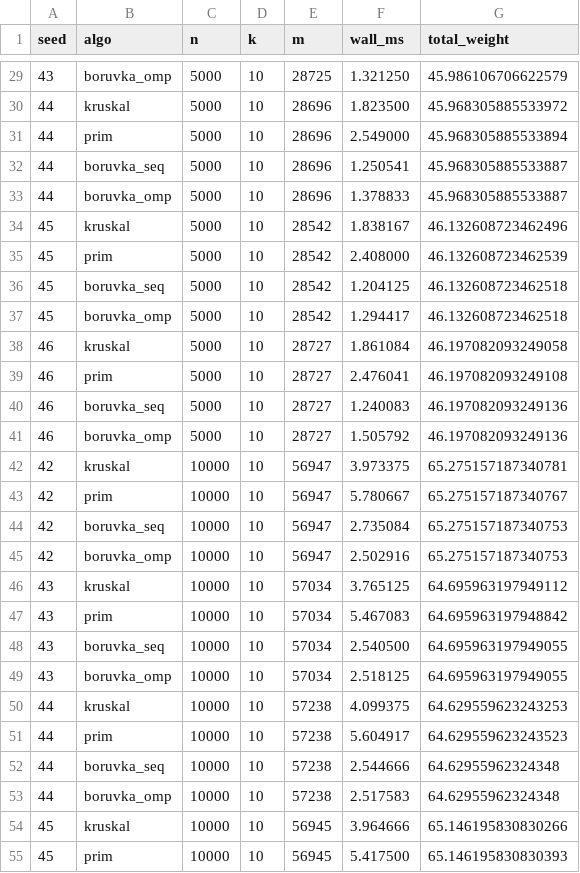
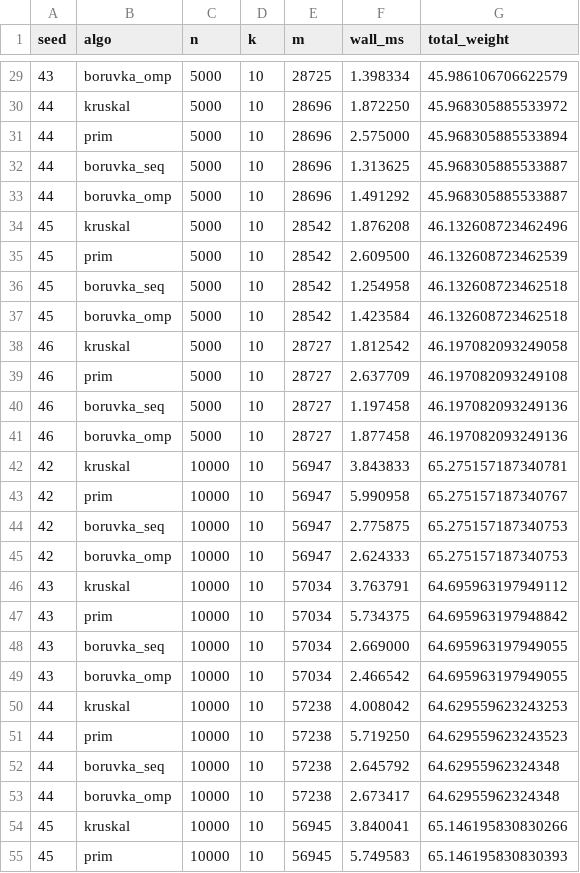
Before and after one commit to msannikov03/mst-boruvka, a CSV file: results/e10_knn_benchmark.csv, drawn as a sheet; only a part is shown, gaps mark what is left out; the diff covers the shown part only.

```diff
--- a/results/e10_knn_benchmark.csv
+++ b/results/e10_knn_benchmark.csv
@@ -29,27 +29,27 @@ seed,algo,n,k,m,wall_ms,total_weight
-43,boruvka_omp,5000,10,28725,1.321250,45.986106706622579
-44,kruskal,5000,10,28696,1.823500,45.968305885533972
-44,prim,5000,10,28696,2.549000,45.968305885533894
-44,boruvka_seq,5000,10,28696,1.250541,45.968305885533887
-44,boruvka_omp,5000,10,28696,1.378833,45.968305885533887
-45,kruskal,5000,10,28542,1.838167,46.132608723462496
-45,prim,5000,10,28542,2.408000,46.132608723462539
-45,boruvka_seq,5000,10,28542,1.204125,46.132608723462518
-45,boruvka_omp,5000,10,28542,1.294417,46.132608723462518
-46,kruskal,5000,10,28727,1.861084,46.197082093249058
-46,prim,5000,10,28727,2.476041,46.197082093249108
-46,boruvka_seq,5000,10,28727,1.240083,46.197082093249136
-46,boruvka_omp,5000,10,28727,1.505792,46.197082093249136
-42,kruskal,10000,10,56947,3.973375,65.275157187340781
-42,prim,10000,10,56947,5.780667,65.275157187340767
-42,boruvka_seq,10000,10,56947,2.735084,65.275157187340753
-42,boruvka_omp,10000,10,56947,2.502916,65.275157187340753
-43,kruskal,10000,10,57034,3.765125,64.695963197949112
-43,prim,10000,10,57034,5.467083,64.695963197948842
-43,boruvka_seq,10000,10,57034,2.540500,64.695963197949055
-43,boruvka_omp,10000,10,57034,2.518125,64.695963197949055
-44,kruskal,10000,10,57238,4.099375,64.629559623243253
-44,prim,10000,10,57238,5.604917,64.629559623243523
-44,boruvka_seq,10000,10,57238,2.544666,64.62955962324348
-44,boruvka_omp,10000,10,57238,2.517583,64.62955962324348
-45,kruskal,10000,10,56945,3.964666,65.146195830830266
-45,prim,10000,10,56945,5.417500,65.146195830830393
+43,boruvka_omp,5000,10,28725,1.398334,45.986106706622579
+44,kruskal,5000,10,28696,1.872250,45.968305885533972
+44,prim,5000,10,28696,2.575000,45.968305885533894
+44,boruvka_seq,5000,10,28696,1.313625,45.968305885533887
+44,boruvka_omp,5000,10,28696,1.491292,45.968305885533887
+45,kruskal,5000,10,28542,1.876208,46.132608723462496
+45,prim,5000,10,28542,2.609500,46.132608723462539
+45,boruvka_seq,5000,10,28542,1.254958,46.132608723462518
+45,boruvka_omp,5000,10,28542,1.423584,46.132608723462518
+46,kruskal,5000,10,28727,1.812542,46.197082093249058
+46,prim,5000,10,28727,2.637709,46.197082093249108
+46,boruvka_seq,5000,10,28727,1.197458,46.197082093249136
+46,boruvka_omp,5000,10,28727,1.877458,46.197082093249136
+42,kruskal,10000,10,56947,3.843833,65.275157187340781
+42,prim,10000,10,56947,5.990958,65.275157187340767
+42,boruvka_seq,10000,10,56947,2.775875,65.275157187340753
+42,boruvka_omp,10000,10,56947,2.624333,65.275157187340753
+43,kruskal,10000,10,57034,3.763791,64.695963197949112
+43,prim,10000,10,57034,5.734375,64.695963197948842
+43,boruvka_seq,10000,10,57034,2.669000,64.695963197949055
+43,boruvka_omp,10000,10,57034,2.466542,64.695963197949055
+44,kruskal,10000,10,57238,4.008042,64.629559623243253
+44,prim,10000,10,57238,5.719250,64.629559623243523
+44,boruvka_seq,10000,10,57238,2.645792,64.62955962324348
+44,boruvka_omp,10000,10,57238,2.673417,64.62955962324348
+45,kruskal,10000,10,56945,3.840041,65.146195830830266
+45,prim,10000,10,56945,5.749583,65.146195830830393
```
Also changed, not shown: 33 edited cells elsewhere in this file, 4 other files.
